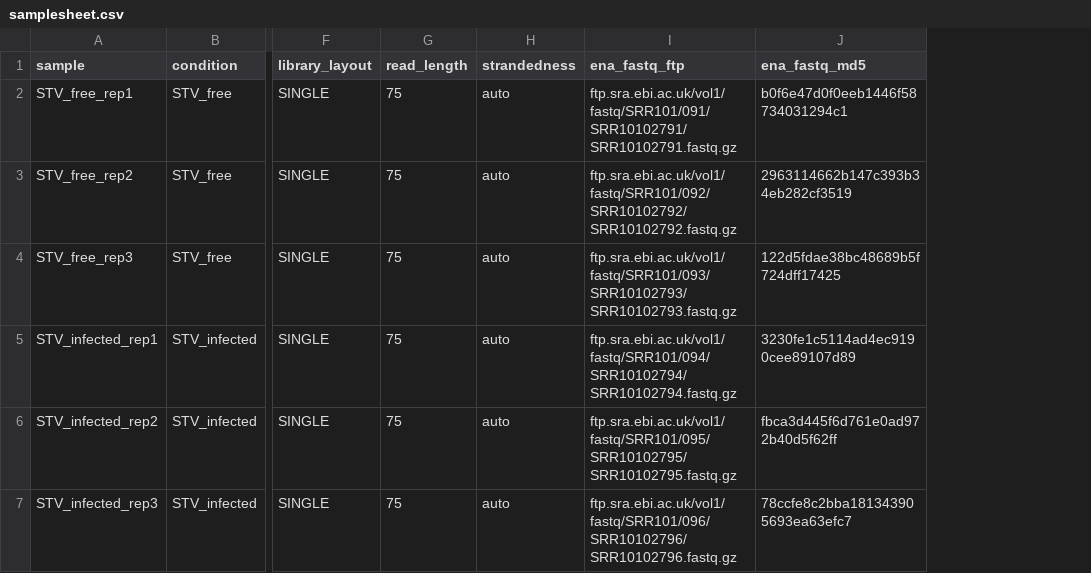
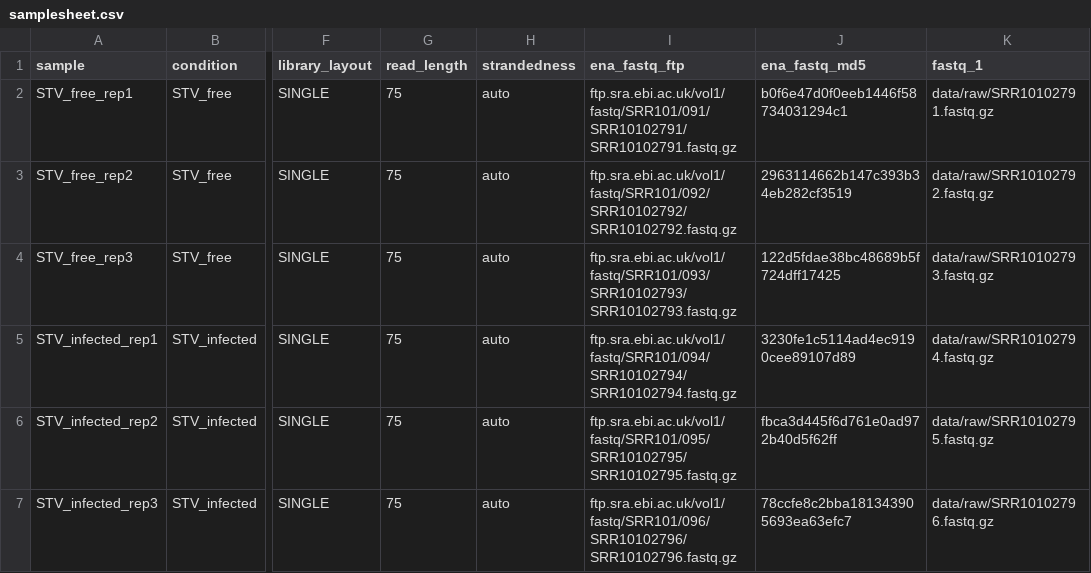
Before and after one commit to byjosh21442/STV-RNAseq, a CSV file: config/samplesheet.csv, drawn as a sheet; only a part is shown, gaps mark what is left out; the diff names each change by its address in the sheet, - before the commit and + after, or states it on an @@ line.

```diff
--- a/config/samplesheet.csv
+++ b/config/samplesheet.csv
+column K (fastq_1), rows 2-7: data/raw/SRR10102791.fastq.gz | data/raw/SRR10102792.fastq.gz | data/raw/SRR10102793.fastq.gz | data/raw/SRR10102794.fastq.gz | data/raw/SRR10102795.fastq.gz | data/raw/SRR10102796.fastq.gz
```
Also changed, not shown: 25 other files.
